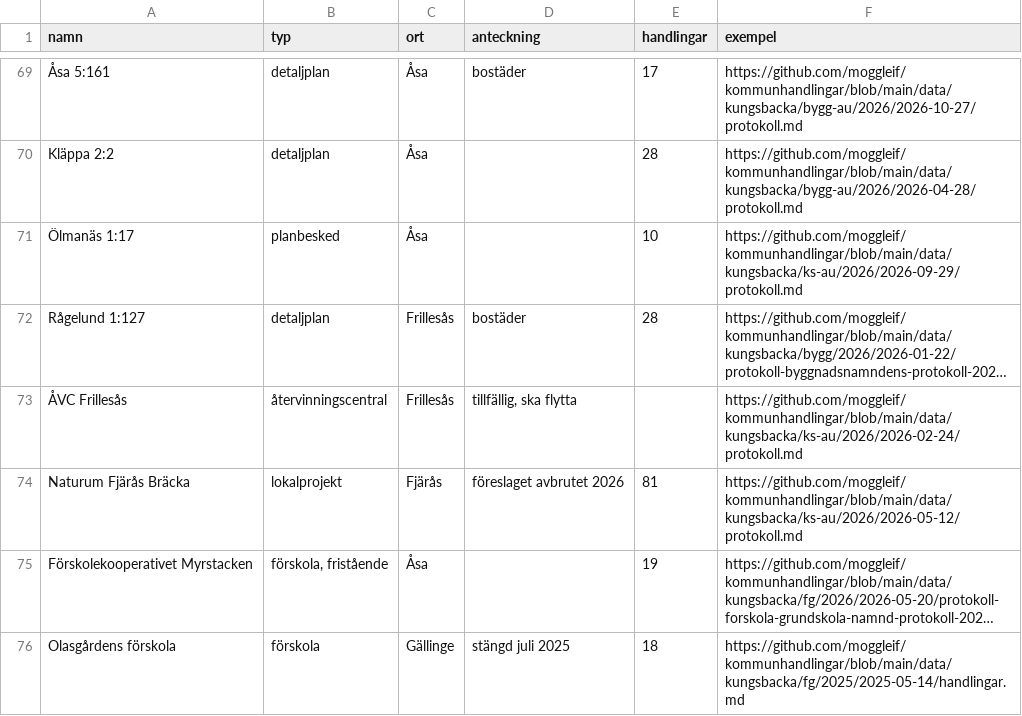
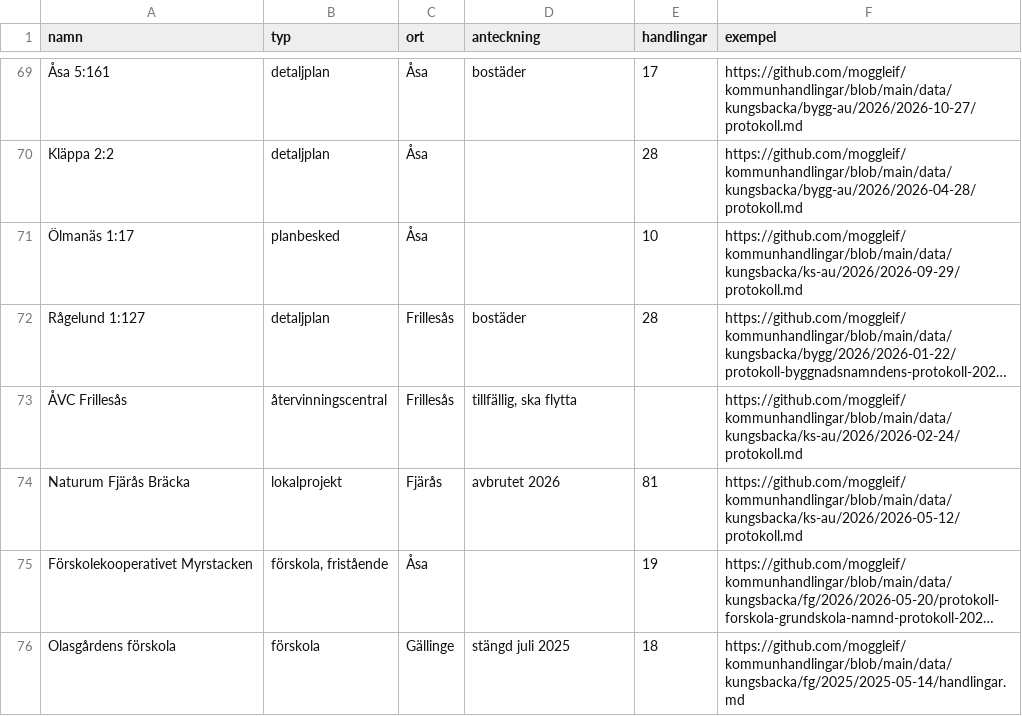
Before and after one commit to moggleif/giffa, a CSV file: platser.csv, drawn as a sheet; only a part is shown, gaps mark what is left out; long unchanged cells end in …; the diff names each change by its address in the sheet, - before the commit and + after, or states it on an @@ line.

```diff
--- a/platser.csv
+++ b/platser.csv
-D74 (anteckning): föreslaget avbrutet 2026
+D74 (anteckning): avbrutet 2026
```
Also changed, not shown: 37 other files.
